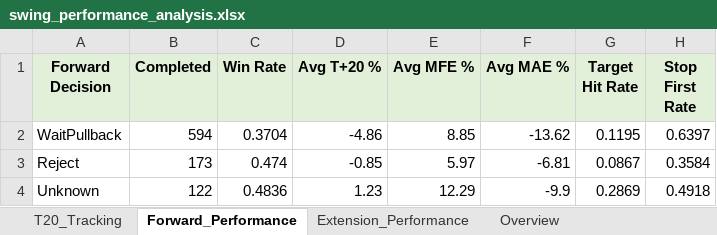
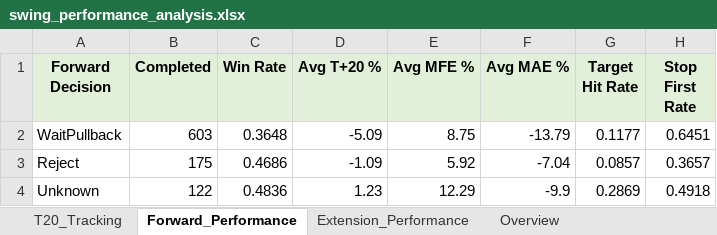
Before and after one commit to Gary172Lee/iSecretary-LIFF, an Excel workbook: data/swing_performance_analysis.xlsx, sheet Forward_Performance, drawn as a sheet; values as stored, in another font and other column widths than the file's, no borders; the diff names each change by its address in the sheet, - before the commit and + after, or states it on an @@ line.

```diff
--- a/data/swing_performance_analysis.xlsx (sheet Forward_Performance)
+++ b/data/swing_performance_analysis.xlsx (sheet Forward_Performance)
-B2 (Completed): 594
+B2 (Completed): 603
-C2 (Win Rate): 0.3704
+C2 (Win Rate): 0.3648
-D2 (Avg T+20 %): -4.86
+D2 (Avg T+20 %): -5.09
-E2 (Avg MFE %): 8.85
+E2 (Avg MFE %): 8.75
-F2 (Avg MAE %): -13.62
+F2 (Avg MAE %): -13.79
-G2 (Target Hit Rate): 0.1195
+G2 (Target Hit Rate): 0.1177
-H2 (Stop First Rate): 0.6397
+H2 (Stop First Rate): 0.6451
-B3 (Completed): 173
+B3 (Completed): 175
-C3 (Win Rate): 0.474
+C3 (Win Rate): 0.4686
-D3 (Avg T+20 %): -0.85
+D3 (Avg T+20 %): -1.09
-E3 (Avg MFE %): 5.97
+E3 (Avg MFE %): 5.92
-F3 (Avg MAE %): -6.81
+F3 (Avg MAE %): -7.04
-G3 (Target Hit Rate): 0.0867
+G3 (Target Hit Rate): 0.0857
-H3 (Stop First Rate): 0.3584
+H3 (Stop First Rate): 0.3657
```
Also changed, not shown: sheet T20_Tracking, sheet Extension_Performance, sheet Overview, data/swing_user_watchlist_analysis.xlsx, 17 other files.
